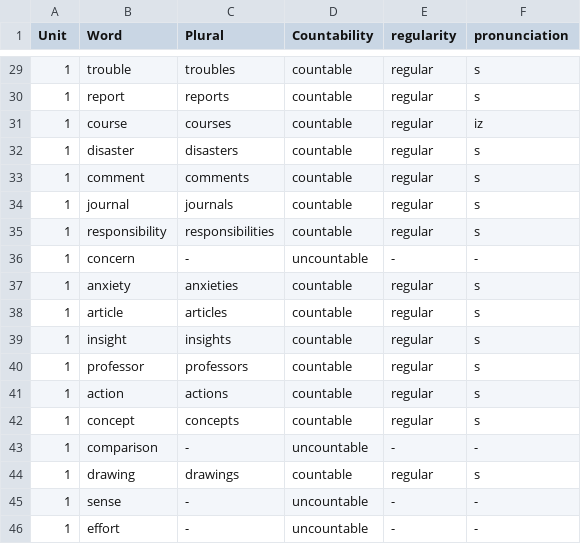
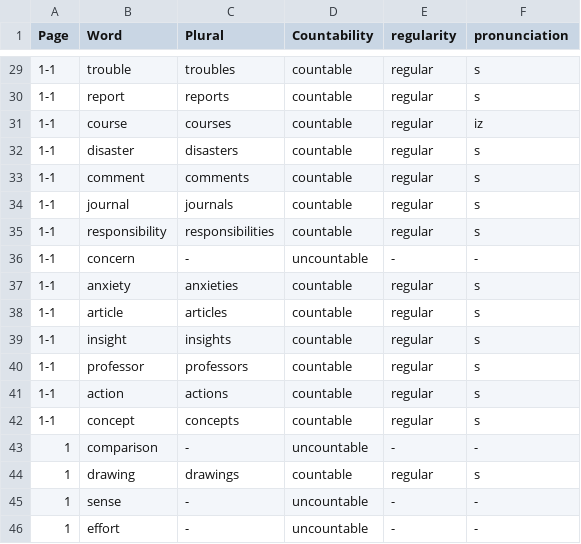
Before and after one commit to sundaybest3/NounSmart_Streamlit, a CSV file: nouns_CE_visang.csv, drawn as a sheet; only a part is shown, gaps mark what is left out; the diff covers the shown part only.

```diff
--- a/nouns_CE_visang.csv
+++ b/nouns_CE_visang.csv
@@ -1 +1 @@
-Unit,Word,Plural,Countability,regularity,pronunciation
+Page,Word,Plural,Countability,regularity,pronunciation
@@ -29,15 +29,15 @@ Unit,Word,Plural,Countability,regularity,pronunciation
-1,trouble,troubles,countable,regular,s
-1,report,reports,countable,regular,s
-1,course,courses,countable,regular,iz
-1,disaster,disasters,countable,regular,s
-1,comment,comments,countable,regular,s
-1,journal,journals,countable,regular,s
-1,responsibility,responsibilities,countable,regular,s
-1,concern,-,uncountable,-,-
-1,anxiety,anxieties,countable,regular,s
-1,article,articles,countable,regular,s
-1,insight,insights,countable,regular,s
-1,professor,professors,countable,regular,s
-1,action,actions,countable,regular,s
-1,concept,concepts,countable,regular,s
+1-1,trouble,troubles,countable,regular,s
+1-1,report,reports,countable,regular,s
+1-1,course,courses,countable,regular,iz
+1-1,disaster,disasters,countable,regular,s
+1-1,comment,comments,countable,regular,s
+1-1,journal,journals,countable,regular,s
+1-1,responsibility,responsibilities,countable,regular,s
+1-1,concern,-,uncountable,-,-
+1-1,anxiety,anxieties,countable,regular,s
+1-1,article,articles,countable,regular,s
+1-1,insight,insights,countable,regular,s
+1-1,professor,professors,countable,regular,s
+1-1,action,actions,countable,regular,s
+1-1,concept,concepts,countable,regular,s
 1,comparison,-,uncountable,-,-
```
Also changed, not shown: 27 edited cells elsewhere in this file.
